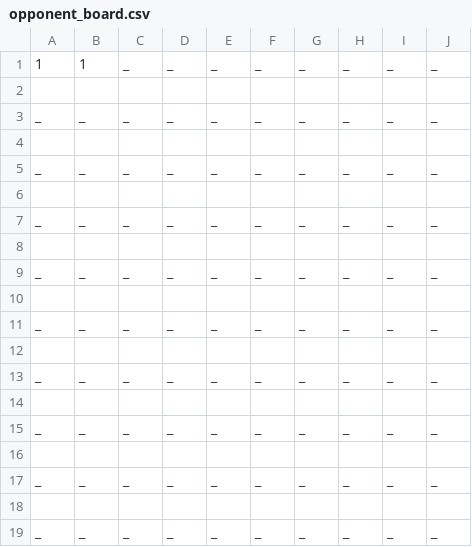
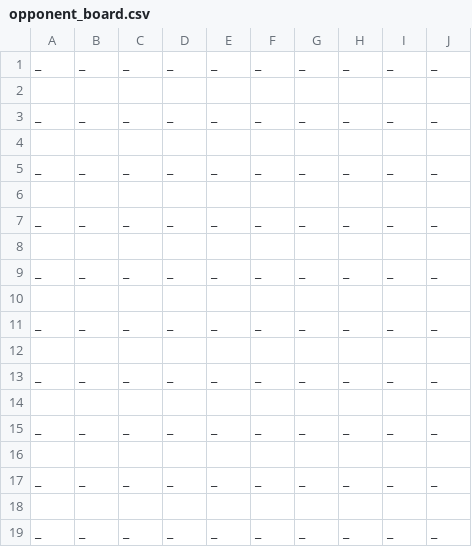
Before and after one commit to DanielBachler/MSU_CSCI_466_Programming_Assignments, a CSV file: opponent_board.csv, drawn as a sheet.

```diff
--- a/opponent_board.csv
+++ b/opponent_board.csv
@@ -1,2 +1,2 @@
-1,1,_,_,_,_,_,_,_,_
+_,_,_,_,_,_,_,_,_,_
 
```
Also changed, not shown: 5 other files.
